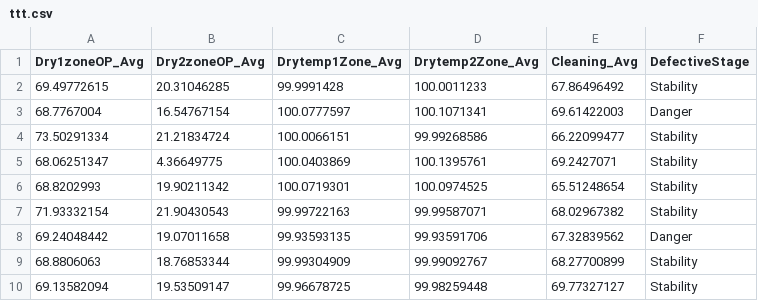
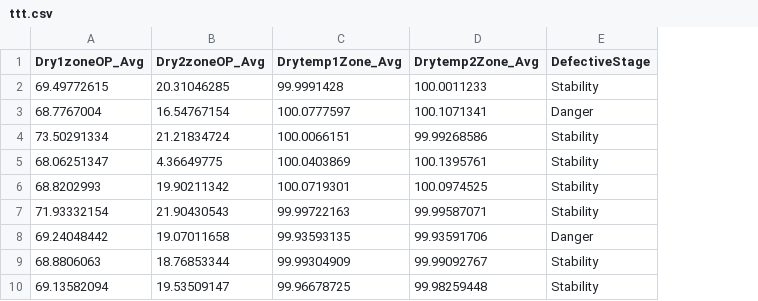
Before and after one commit to Kwon-Seyun/s_y, a CSV file: ttt.csv, drawn as a sheet; only a part is shown; the diff names each change by its address in the sheet, - before the commit and + after, or states it on an @@ line.

Commit message:
Add files via upload

```diff
--- a/ttt.csv
+++ b/ttt.csv
-column E (Cleaning_Avg), rows 2-10: 67.86496492 | 69.61422003 | 66.22099477 | 69.2427071 | 65.51248654 | 68.02967382 | 67.32839562 | 68.27700899 | 69.77327127
```
